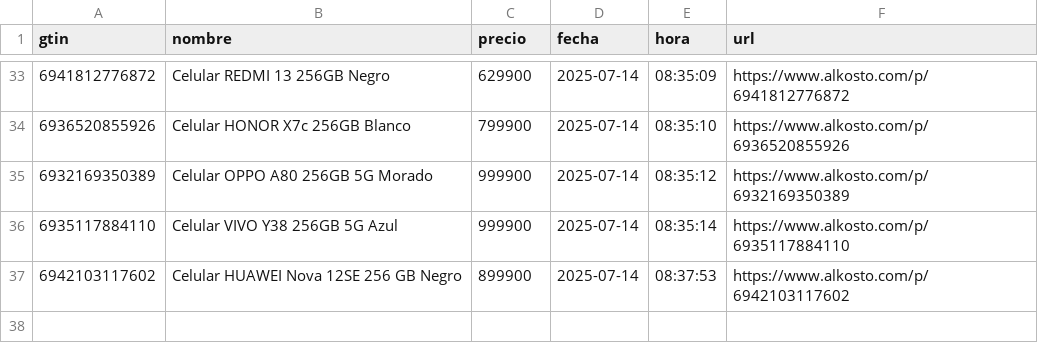
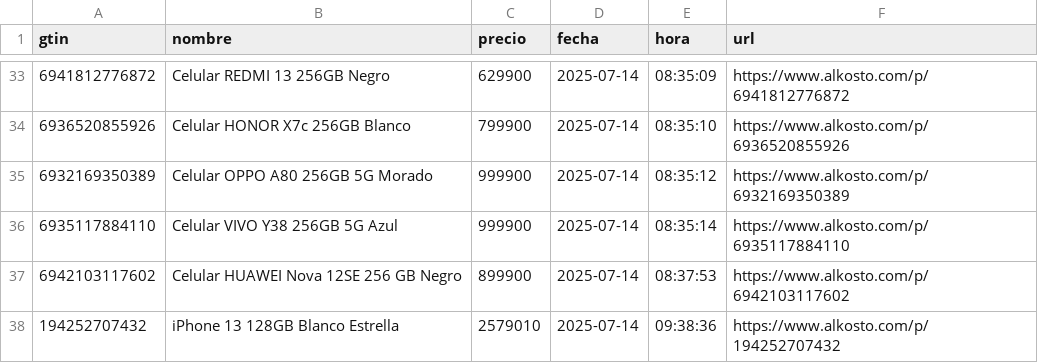
Before and after one commit to Devin-mac/AlkostoAlertPrice, a CSV file: productos.csv, drawn as a sheet; only a part is shown, gaps mark what is left out; the diff names each change by its address in the sheet, - before the commit and + after, or states it on an @@ line.

```diff
--- a/productos.csv
+++ b/productos.csv
+row 38: 194252707432 | iPhone 13 128GB Blanco Estrella | 2579010 | 2025-07-14 | 09:38:36 | https://www.alkosto.com/p/194252707432
```
Also changed, not shown: gtins.csv, 1 other file.
